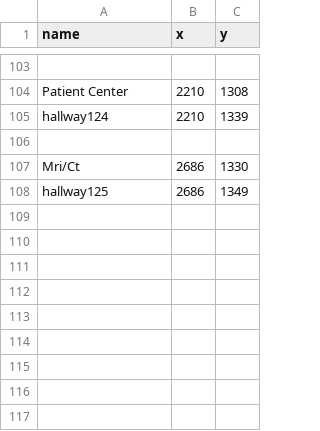
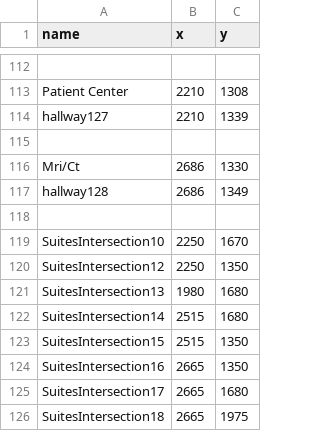
Before and after one commit to SoftEngTeamC/FaulknerMap2, a TSV file: src/main/resources/data/floor1/locations.tsv, drawn as a sheet; only a part is shown, gaps mark what is left out; addresses are those after the commit; the diff covers the shown part only; the diff names each change by its address in the sheet, - before the commit and + after, or states it on an @@ line.

```diff
--- a/src/main/resources/data/floor1/locations.tsv
+++ b/src/main/resources/data/floor1/locations.tsv
-A114 (name): hallway124
+A114 (name): hallway127
-A117 (name): hallway125
+A117 (name): hallway128
+row 118: (empty)
+row 119: SuitesIntersection10 | 2250 | 1670
+row 120: SuitesIntersection12 | 2250 | 1350
+row 121: SuitesIntersection13 | 1980 | 1680
+row 122: SuitesIntersection14 | 2515 | 1680
+row 123: SuitesIntersection15 | 2515 | 1350
+row 124: SuitesIntersection16 | 2665 | 1350
+row 125: SuitesIntersection17 | 2665 | 1680
+row 126: SuitesIntersection18 | 2665 | 1975
```
Also changed, not shown: 9 added rows and 6 edited cells elsewhere in this file.
